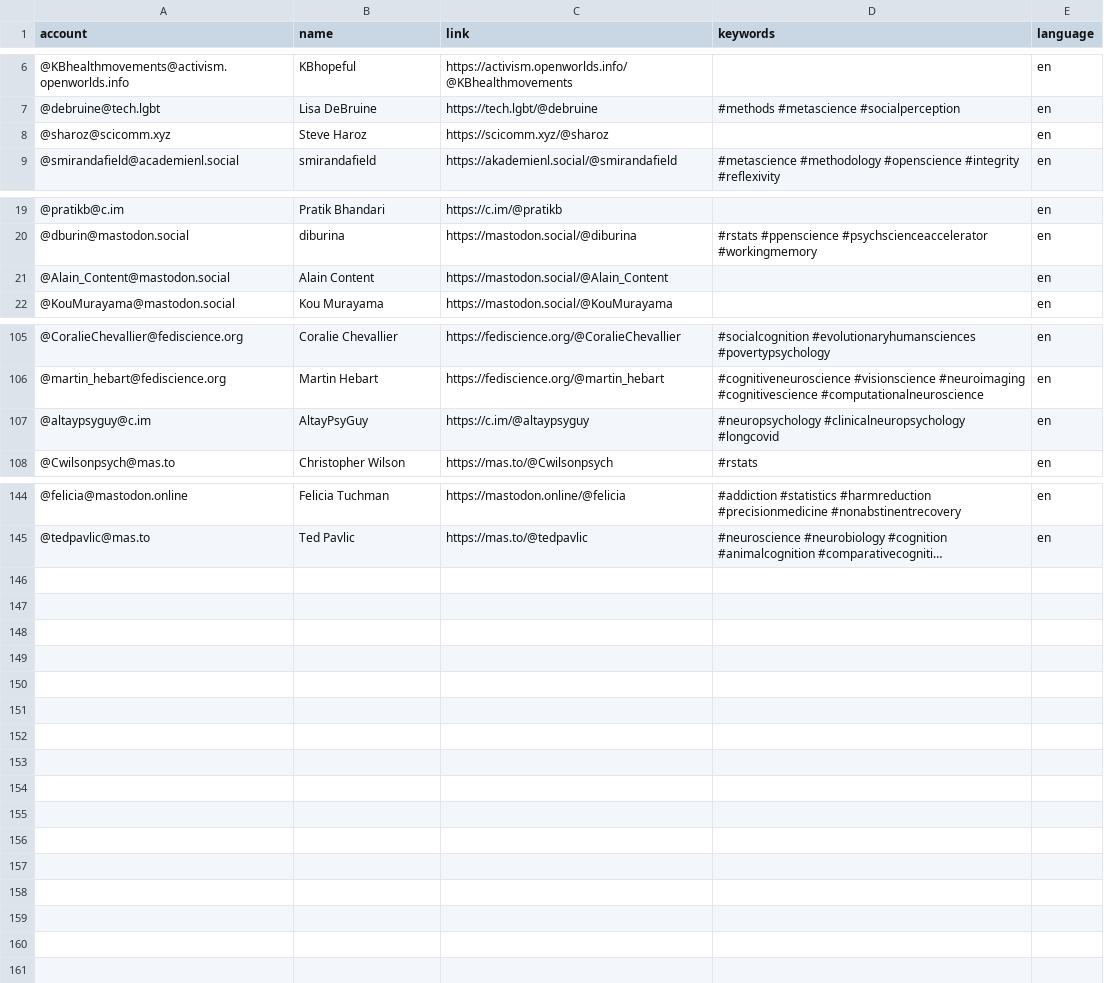
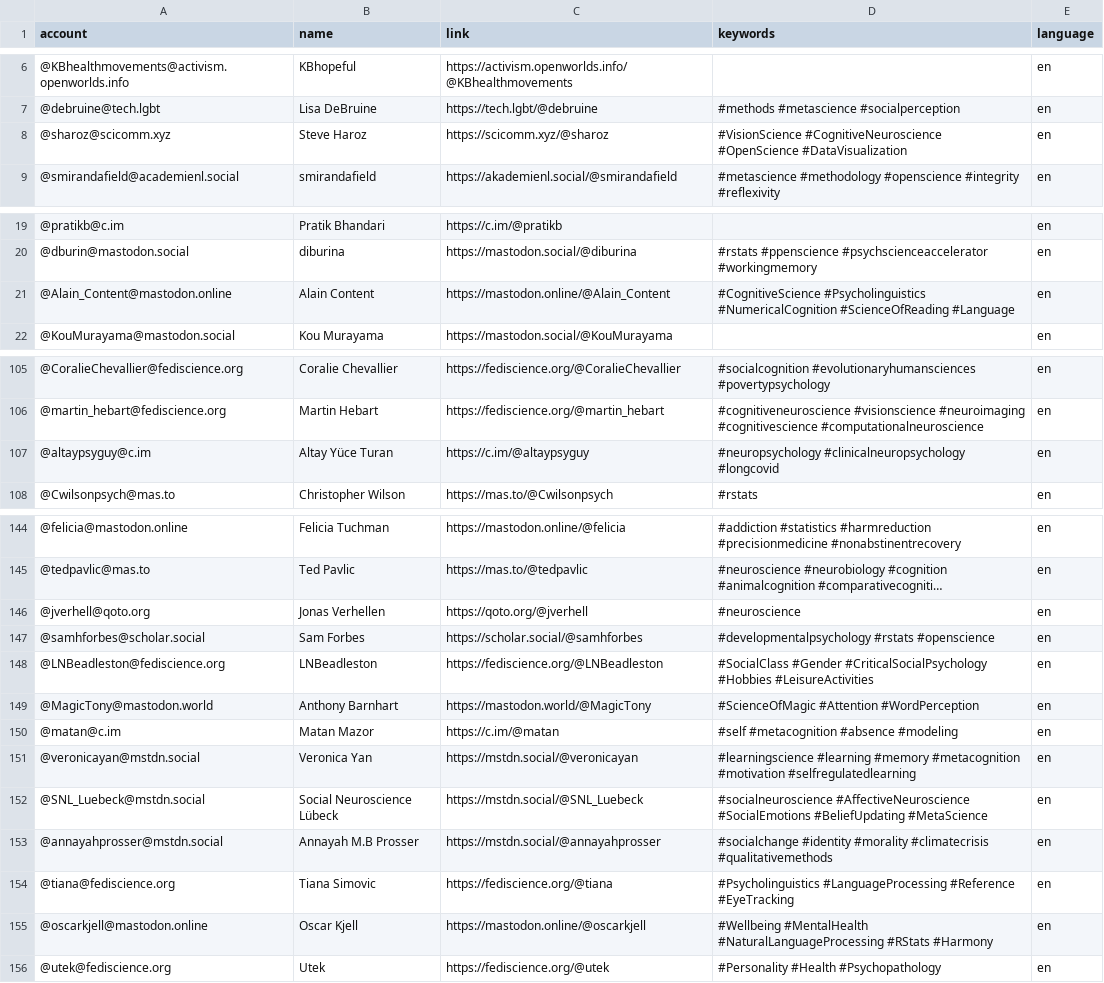
Before and after one commit to kaitclark/mastodon-psychology, a CSV file: resources/users.csv, drawn as a sheet; only a part is shown, gaps mark what is left out; long unchanged cells end in …; the diff names each change by its address in the sheet, - before the commit and + after, or states it on an @@ line.

Commit message:
Update users.csv

```diff
--- a/resources/users.csv
+++ b/resources/users.csv
-D8 (keywords): (empty)
+D8 (keywords): #VisionScience #CognitiveNeuroscience #OpenScience #DataVisualization
-A21 (account): @Alain_Content@mastodon.social
+A21 (account): @Alain_Content@mastodon.online
-C21 (link): https://mastodon.social/@Alain_Content
+C21 (link): https://mastodon.online/@Alain_Content
-D21 (keywords): (empty)
+D21 (keywords): #CognitiveScience #Psycholinguistics #NumericalCognition #ScienceOfReading #Language
-B107 (name): AltayPsyGuy
+B107 (name): Altay Yüce Turan
+row 146: @jverhell@qoto.org | Jonas Verhellen | https://qoto.org/@jverhell | #neuroscience | en
+row 147: @samhforbes@scholar.social | Sam Forbes | https://scholar.social/@samhforbes | #developmentalpsychology #rstats #openscience | en
+row 148: @LNBeadleston@fediscience.org | LNBeadleston | https://fediscience.org/@LNBeadleston | #SocialClass #Gender #CriticalSocialPsychology #Hobbies #LeisureActivities | en
+row 149: @MagicTony@mastodon.world | Anthony Barnhart | https://mastodon.world/@MagicTony | #ScienceOfMagic #Attention #WordPerception | en
+row 150: @matan@c.im | Matan Mazor | https://c.im/@matan | #self #metacognition #absence #modeling | en
+row 151: @veronicayan@mstdn.social | Veronica Yan | https://mstdn.social/@veronicayan | #learningscience #learning #memory #metacognition #motivation #selfregulatedlearning | en
+row 152: @SNL_Luebeck@mstdn.social | Social Neuroscience Lübeck | https://mstdn.social/@SNL_Luebeck | #socialneuroscience #AffectiveNeuroscience #SocialEmotions #BeliefUpdating #MetaScience | en
+row 153: @annayahprosser@mstdn.social | Annayah M.B Prosser | https://mstdn.social/@annayahprosser | #socialchange #identity #morality #climatecrisis #qualitativemethods | en
+row 154: @tiana@fediscience.org | Tiana Simovic | https://fediscience.org/@tiana | #Psycholinguistics #LanguageProcessing #Reference #EyeTracking | en
+row 155: @oscarkjell@mastodon.online | Oscar Kjell | https://mastodon.online/@oscarkjell | #Wellbeing #MentalHealth #NaturalLanguageProcessing #RStats #Harmony | en
+row 156: @utek@fediscience.org | Utek | https://fediscience.org/@utek | #Personality #Health #Psychopathology | en
```
